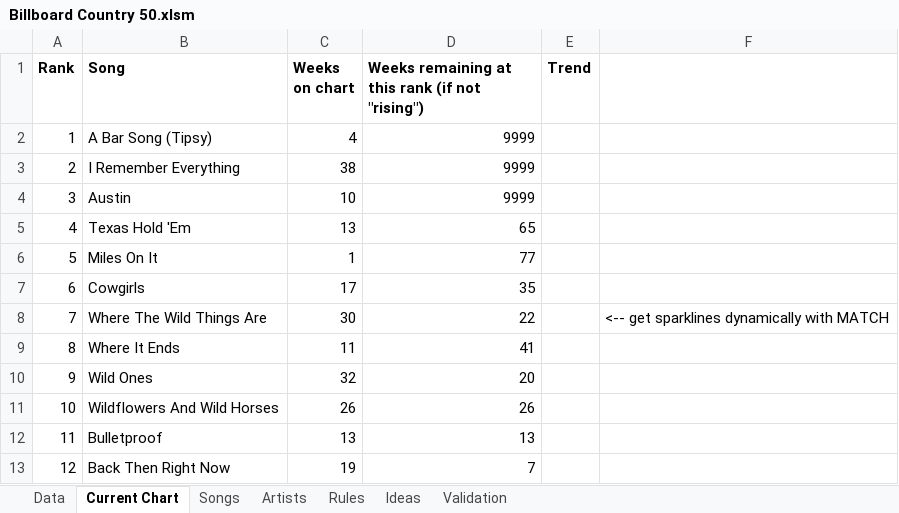
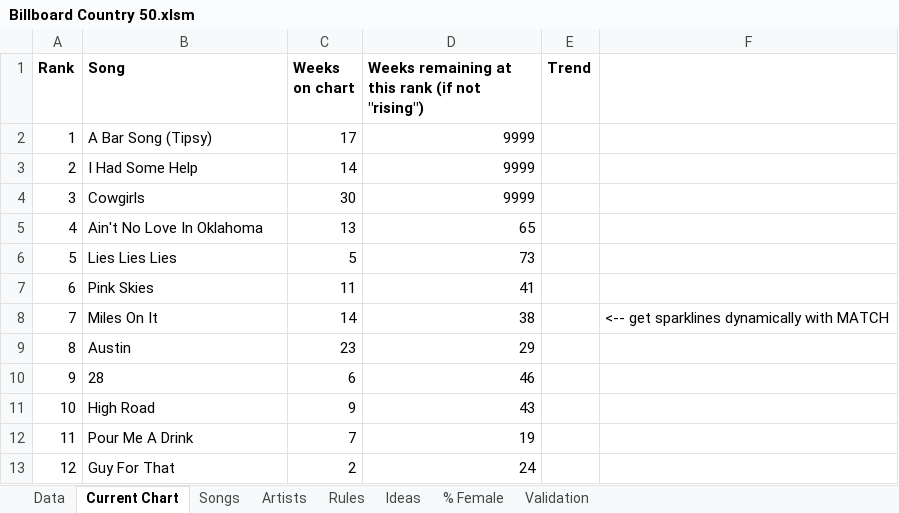
Before and after one commit to jwmanahan/billboard, an Excel workbook: Billboard Country 50.xlsm, sheet Current Chart, drawn as a sheet; only a part is shown; values as stored, in another font and other column widths than the file's, no borders; conditional formats not drawn; the diff covers the shown part only; the diff names each change by its address in the sheet, - before the commit and + after, or states it on an @@ line.

Commit message:
August: only track last 26 weeks in some places

```diff
--- a/Billboard Country 50.xlsm (sheet Current Chart)
+++ b/Billboard Country 50.xlsm (sheet Current Chart)
+sheet tab: % Female
-C2 (Weeks on chart): 4
+C2 (Weeks on chart): 17
-B3 (Song): I Remember Everything
+B3 (Song): I Had Some Help
-C3 (Weeks on chart): 38
+C3 (Weeks on chart): 14
-B4 (Song): Austin
+B4 (Song): Cowgirls
-C4 (Weeks on chart): 10
+C4 (Weeks on chart): 30
-B5 (Song): Texas Hold 'Em
+B5 (Song): Ain't No Love In Oklahoma
-B6 (Song): Miles On It
+B6 (Song): Lies Lies Lies
-C6 (Weeks on chart): 1
+C6 (Weeks on chart): 5
-D6: 77
+D6: 73
-B7 (Song): Cowgirls
+B7 (Song): Pink Skies
-C7 (Weeks on chart): 17
+C7 (Weeks on chart): 11
-D7: 35
+D7: 41
-B8 (Song): Where The Wild Things Are
+B8 (Song): Miles On It
-C8 (Weeks on chart): 30
+C8 (Weeks on chart): 14
-D8: 22
+D8: 38
-B9 (Song): Where It Ends
+B9 (Song): Austin
-C9 (Weeks on chart): 11
+C9 (Weeks on chart): 23
-D9: 41
+D9: 29
-B10 (Song): Wild Ones
+B10 (Song): 28
-C10 (Weeks on chart): 32
+C10 (Weeks on chart): 6
-D10: 20
+D10: 46
-B11 (Song): Wildflowers And Wild Horses
+B11 (Song): High Road
-C11 (Weeks on chart): 26
+C11 (Weeks on chart): 9
-D11: 26
+D11: 43
-B12 (Song): Bulletproof
+B12 (Song): Pour Me A Drink
-C12 (Weeks on chart): 13
+C12 (Weeks on chart): 7
-D12: 13
+D12: 19
-B13 (Song): Back Then Right Now
+B13 (Song): Guy For That
-C13 (Weeks on chart): 19
+C13 (Weeks on chart): 2
-D13: 7
+D13: 24
```
Also changed, not shown: 106 edited cells elsewhere in this sheet, sheet Songs, sheet Artists, sheet Data, sheet Ideas, sheet Validation, formulas that keep their value.
